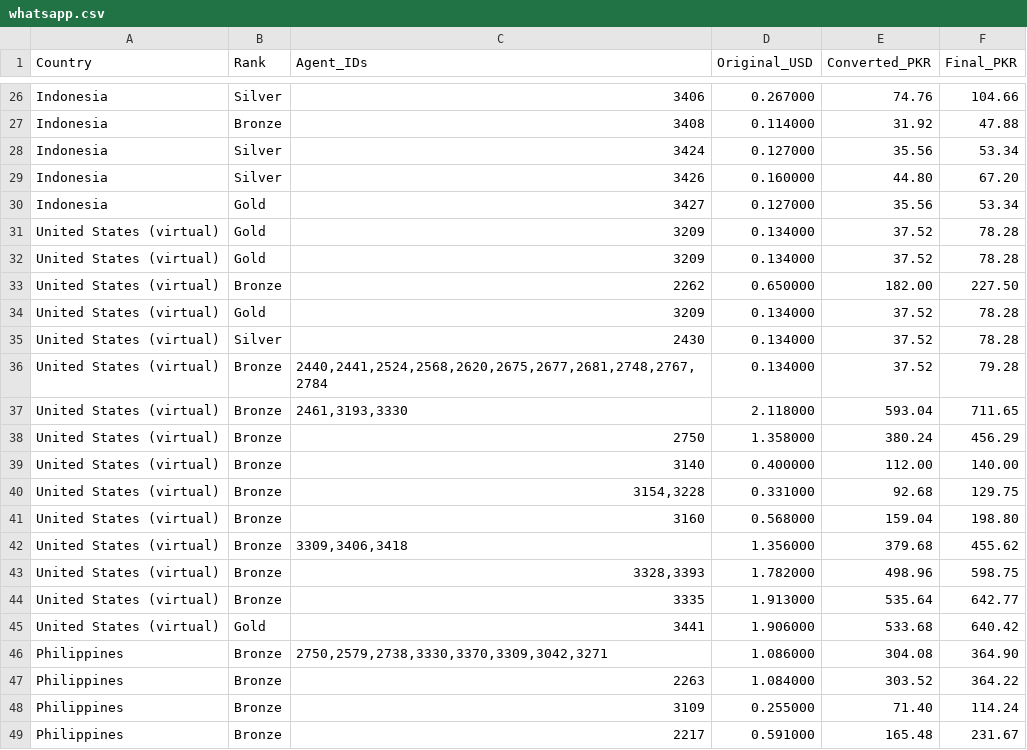
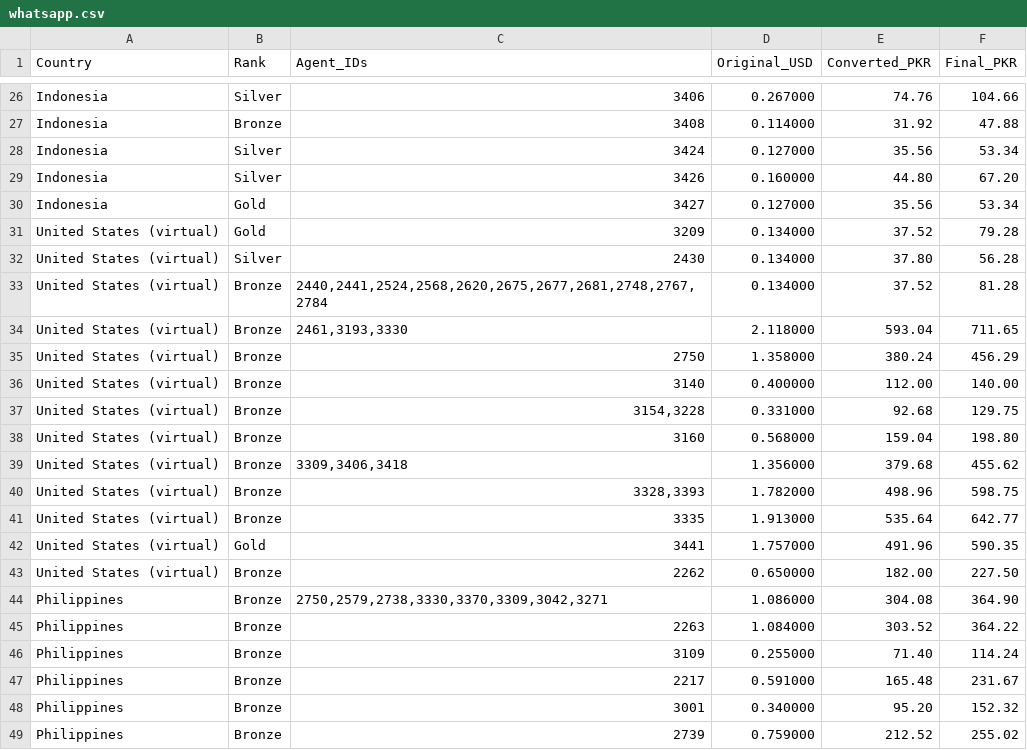
Before and after one commit to trailsirf-star/MRFSMS, a CSV file: services/whatsapp.csv, drawn as a sheet; only a part is shown, gaps mark what is left out; the shorter side is filled out with more unchanged rows.

Commit message:
Update whatsapp.csv

```diff
--- a/services/whatsapp.csv
+++ b/services/whatsapp.csv
@@ -30,8 +30,5 @@ Indonesia,Silver,3426,0.160000,44.80,67.20
 Indonesia,Gold,3427,0.127000,35.56,53.34
-United States (virtual),Gold,3209,0.134000,37.52,78.28
-United States (virtual),Gold,3209,0.134000,37.52,78.28
-United States (virtual),Bronze,2262,0.650000,182.00,227.50
-United States (virtual),Gold,3209,0.134000,37.52,78.28
-United States (virtual),Silver,2430,0.134000,37.52,78.28
-United States (virtual),Bronze,"2440,2441,2524,2568,2620,2675,2677,2681,2748,2767,2784",0.134000,37.52,79.28
+United States (virtual),Gold,3209,0.134000,37.52,79.28
+United States (virtual),Silver,2430,0.134000,37.80,56.28
+United States (virtual),Bronze,"2440,2441,2524,2568,2620,2675,2677,2681,2748,2767,2784",0.134000,37.52,81.28
 United States (virtual),Bronze,"2461,3193,3330",2.118000,593.04,711.65
@@ -44,3 +41,4 @@ United States (virtual),Bronze,"3328,3393",1.782000,498.96,598.75
 United States (virtual),Bronze,3335,1.913000,535.64,642.77
-United States (virtual),Gold,3441,1.906000,533.68,640.42
+United States (virtual),Gold,3441,1.757000,491.96,590.35
+United States (virtual),Bronze,2262,0.650000,182.00,227.50
 Philippines,Bronze,"2750,2579,2738,3330,3370,3309,3042,3271",1.086000,304.08,364.90
```
